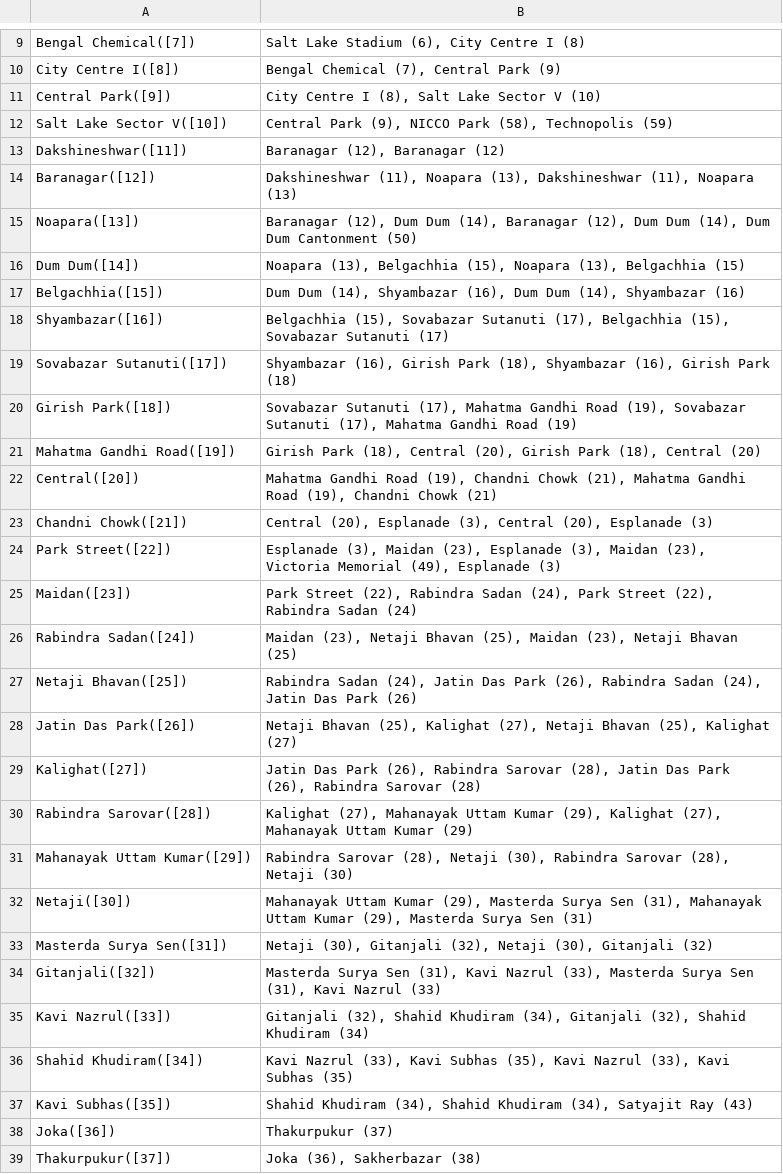
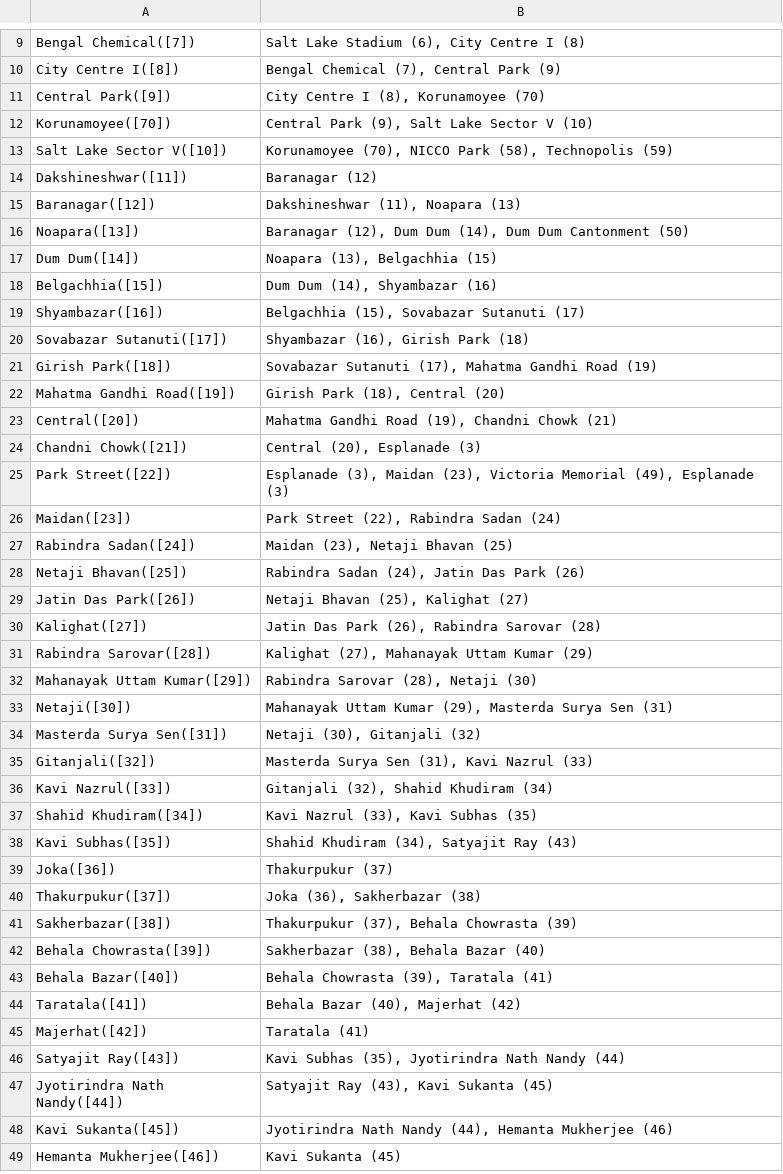
Before and after one commit to MainFrameKuznetSov/Kolkata_Metro_Sarathi, a CSV file: Kolkata_Metro_Adjacency_List.csv, drawn as a sheet; only a part is shown, gaps mark what is left out; the shorter side is filled out with more unchanged rows; the diff covers the shown part only.

Commit message:
Add files via upload
Added Korunamoyee station between Central Park and Salt Lake Sector V.
Added as Station no. 70(0-indexed)

```diff
--- a/Kolkata_Metro_Adjacency_List.csv
+++ b/Kolkata_Metro_Adjacency_List.csv
@@ -10,29 +10,30 @@ Bengal Chemical([7]),"Salt Lake Stadium (6), City Centre I (8)"
 City Centre I([8]),"Bengal Chemical (7), Central Park (9)"
-Central Park([9]),"City Centre I (8), Salt Lake Sector V (10)"
-Salt Lake Sector V([10]),"Central Park (9), NICCO Park (58), Technopolis (59)"
-Dakshineshwar([11]),"Baranagar (12), Baranagar (12)"
-Baranagar([12]),"Dakshineshwar (11), Noapara (13), Dakshineshwar (11), Noapara (13)"
-Noapara([13]),"Baranagar (12), Dum Dum (14), Baranagar (12), Dum Dum (14), Dum Dum Cantonment (50)"
-Dum Dum([14]),"Noapara (13), Belgachhia (15), Noapara (13), Belgachhia (15)"
-Belgachhia([15]),"Dum Dum (14), Shyambazar (16), Dum Dum (14), Shyambazar (16)"
-Shyambazar([16]),"Belgachhia (15), Sovabazar Sutanuti (17), Belgachhia (15), Sovabazar Sutanuti (17)"
-Sovabazar Sutanuti([17]),"Shyambazar (16), Girish Park (18), Shyambazar (16), Girish Park (18)"
-Girish Park([18]),"Sovabazar Sutanuti (17), Mahatma Gandhi Road (19), Sovabazar Sutanuti (17), Mahatma Gandhi Road (19)"
-Mahatma Gandhi Road([19]),"Girish Park (18), Central (20), Girish Park (18), Central (20)"
-Central([20]),"Mahatma Gandhi Road (19), Chandni Chowk (21), Mahatma Gandhi Road (19), Chandni Chowk (21)"
-Chandni Chowk([21]),"Central (20), Esplanade (3), Central (20), Esplanade (3)"
-Park Street([22]),"Esplanade (3), Maidan (23), Esplanade (3), Maidan (23), Victoria Memorial (49), Esplanade (3)"
-Maidan([23]),"Park Street (22), Rabindra Sadan (24), Park Street (22), Rabindra Sadan (24)"
-Rabindra Sadan([24]),"Maidan (23), Netaji Bhavan (25), Maidan (23), Netaji Bhavan (25)"
-Netaji Bhavan([25]),"Rabindra Sadan (24), Jatin Das Park (26), Rabindra Sadan (24), Jatin Das Park (26)"
-Jatin Das Park([26]),"Netaji Bhavan (25), Kalighat (27), Netaji Bhavan (25), Kalighat (27)"
-Kalighat([27]),"Jatin Das Park (26), Rabindra Sarovar (28), Jatin Das Park (26), Rabindra Sarovar (28)"
-Rabindra Sarovar([28]),"Kalighat (27), Mahanayak Uttam Kumar (29), Kalighat (27), Mahanayak Uttam Kumar (29)"
-Mahanayak Uttam Kumar([29]),"Rabindra Sarovar (28), Netaji (30), Rabindra Sarovar (28), Netaji (30)"
-Netaji([30]),"Mahanayak Uttam Kumar (29), Masterda Surya Sen (31), Mahanayak Uttam Kumar (29), Masterda Surya Sen (31)"
-Masterda Surya Sen([31]),"Netaji (30), Gitanjali (32), Netaji (30), Gitanjali (32)"
-Gitanjali([32]),"Masterda Surya Sen (31), Kavi Nazrul (33), Masterda Surya Sen (31), Kavi Nazrul (33)"
-Kavi Nazrul([33]),"Gitanjali (32), Shahid Khudiram (34), Gitanjali (32), Shahid Khudiram (34)"
-Shahid Khudiram([34]),"Kavi Nazrul (33), Kavi Subhas (35), Kavi Nazrul (33), Kavi Subhas (35)"
-Kavi Subhas([35]),"Shahid Khudiram (34), Shahid Khudiram (34), Satyajit Ray (43)"
+Central Park([9]),"City Centre I (8), Korunamoyee (70)"
+Korunamoyee([70]),"Central Park (9), Salt Lake Sector V (10)"
+Salt Lake Sector V([10]),"Korunamoyee (70), NICCO Park (58), Technopolis (59)"
+Dakshineshwar([11]),Baranagar (12)
+Baranagar([12]),"Dakshineshwar (11), Noapara (13)"
+Noapara([13]),"Baranagar (12), Dum Dum (14), Dum Dum Cantonment (50)"
+Dum Dum([14]),"Noapara (13), Belgachhia (15)"
+Belgachhia([15]),"Dum Dum (14), Shyambazar (16)"
+Shyambazar([16]),"Belgachhia (15), Sovabazar Sutanuti (17)"
+Sovabazar Sutanuti([17]),"Shyambazar (16), Girish Park (18)"
+Girish Park([18]),"Sovabazar Sutanuti (17), Mahatma Gandhi Road (19)"
+Mahatma Gandhi Road([19]),"Girish Park (18), Central (20)"
+Central([20]),"Mahatma Gandhi Road (19), Chandni Chowk (21)"
+Chandni Chowk([21]),"Central (20), Esplanade (3)"
+Park Street([22]),"Esplanade (3), Maidan (23), Victoria Memorial (49), Esplanade (3)"
+Maidan([23]),"Park Street (22), Rabindra Sadan (24)"
+Rabindra Sadan([24]),"Maidan (23), Netaji Bhavan (25)"
+Netaji Bhavan([25]),"Rabindra Sadan (24), Jatin Das Park (26)"
+Jatin Das Park([26]),"Netaji Bhavan (25), Kalighat (27)"
+Kalighat([27]),"Jatin Das Park (26), Rabindra Sarovar (28)"
+Rabindra Sarovar([28]),"Kalighat (27), Mahanayak Uttam Kumar (29)"
+Mahanayak Uttam Kumar([29]),"Rabindra Sarovar (28), Netaji (30)"
+Netaji([30]),"Mahanayak Uttam Kumar (29), Masterda Surya Sen (31)"
+Masterda Surya Sen([31]),"Netaji (30), Gitanjali (32)"
+Gitanjali([32]),"Masterda Surya Sen (31), Kavi Nazrul (33)"
+Kavi Nazrul([33]),"Gitanjali (32), Shahid Khudiram (34)"
+Shahid Khudiram([34]),"Kavi Nazrul (33), Kavi Subhas (35)"
+Kavi Subhas([35]),"Shahid Khudiram (34), Satyajit Ray (43)"
 Joka([36]),Thakurpukur (37)
```
Also changed, not shown: 1 edited cell elsewhere in this file.
